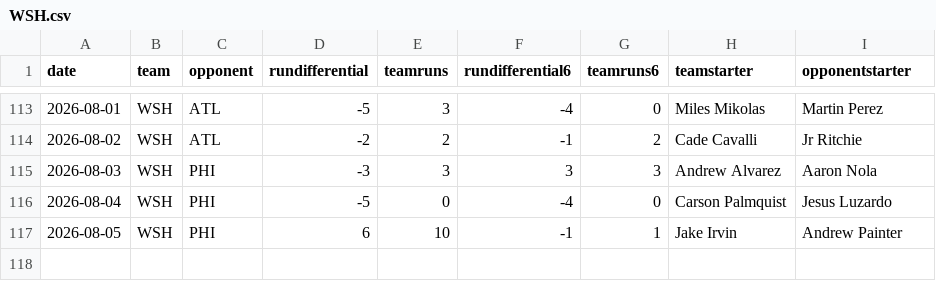
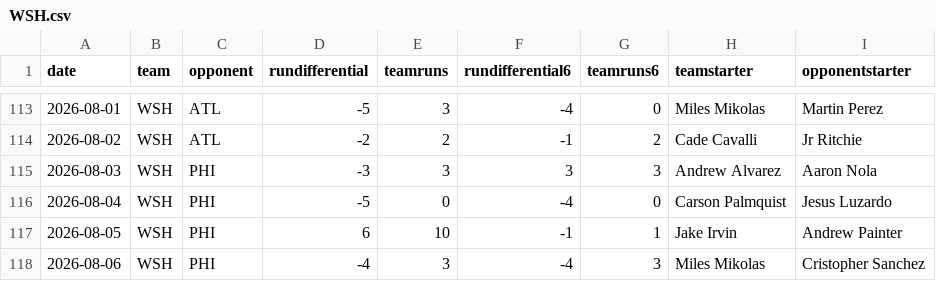
Before and after one commit to fantasy-toolz/mlb-predictions, a CSV file: data/2026/teams/WSH.csv, drawn as a sheet; only a part is shown, gaps mark what is left out.

```diff
--- a/data/2026/teams/WSH.csv
+++ b/data/2026/teams/WSH.csv
@@ -117 +117,2 @@ date,team,opponent,rundifferential,teamruns,rundifferential6,teamruns6,teamstart
 2026-08-05,WSH,PHI,6,10,-1,1,Jake Irvin,Andrew Painter
+2026-08-06,WSH,PHI,-4,3,-4,3,Miles Mikolas,Cristopher Sanchez
```
Also changed, not shown: data/2026/teams/ATH.csv, data/2026/teams/BOS.csv, 23 other files.
